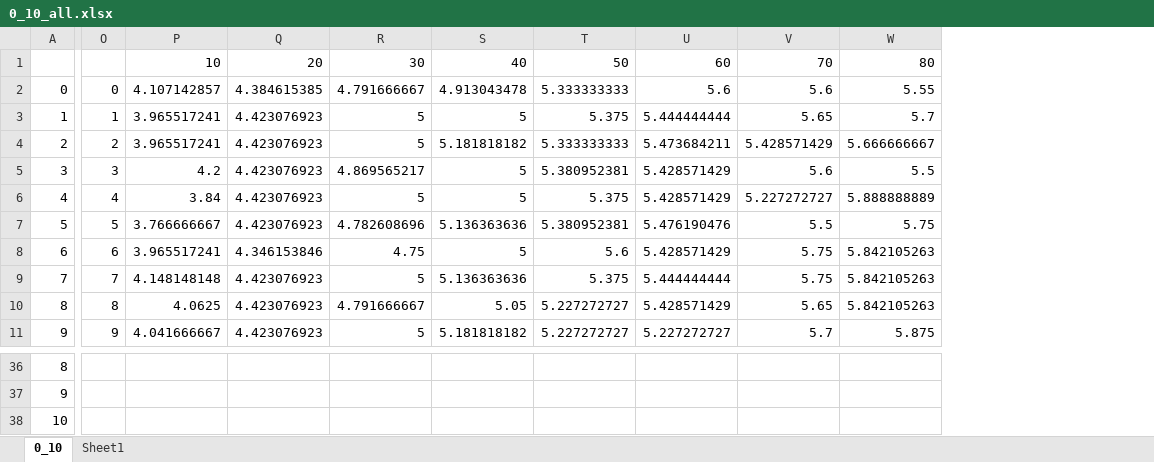
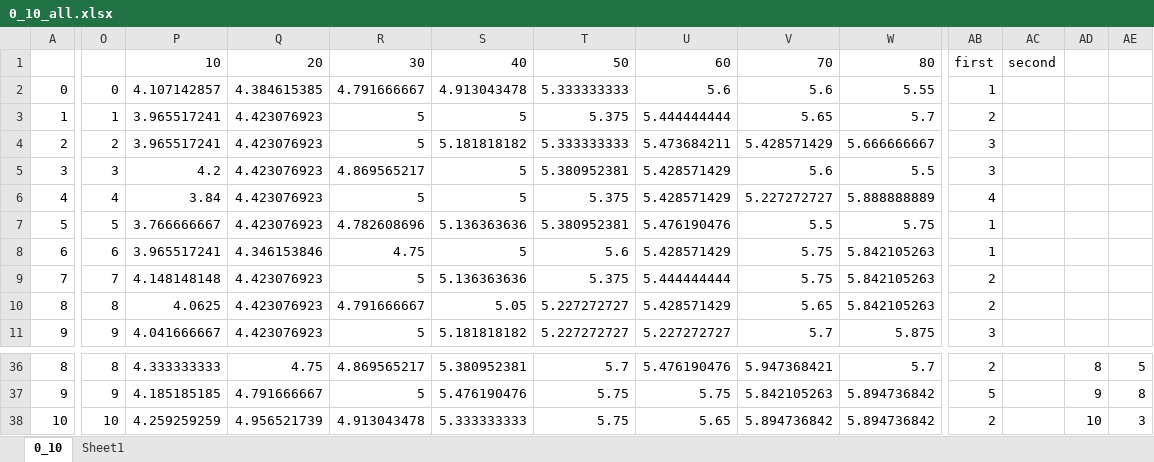
Before and after one commit to NisansaDdS/Solver, an Excel workbook: 0_10_all.xlsx, sheet 0_10, drawn as a sheet; only a part is shown, gaps mark what is left out; values as stored, in another font and other column widths than the file's, no cell formats; the diff covers the shown part only; the diff names each change by its address in the sheet, - before the commit and + after, or states it on an @@ line.

```diff
--- a/0_10_all.xlsx (sheet 0_10)
+++ b/0_10_all.xlsx (sheet 0_10)
+column AB, rows 1-11: first | 1 | 2 | 3 | 3 | 4 | 1 | 1 | 2 | 2 | 3; rows 36-38: 2 | 5 | 2
+column AC, row 1: second
+column AD, rows 36-38: 8 | 9 | 10
+column AE, rows 36-38: 5 | 8 | 3
-O36: (empty)
+O36: 8
-P36: (empty)
+P36: 4.333333333
-Q36: (empty)
+Q36: 4.75
-R36: (empty)
+R36: 4.869565217
-S36: (empty)
+S36: 5.380952381
-T36: (empty)
+T36: 5.7
-U36: (empty)
+U36: 5.476190476
-V36: (empty)
+V36: 5.947368421
-W36: (empty)
+W36: 5.7
-O37: (empty)
+O37: 9
-P37: (empty)
+P37: 4.185185185
-Q37: (empty)
+Q37: 4.791666667
-R37: (empty)
+R37: 5
-S37: (empty)
+S37: 5.476190476
-T37:T38: (empty)
+T37:T38: 5.75
-U37: (empty)
+U37: 5.75
-V37: (empty)
+V37: 5.842105263
-W37:W38: (empty)
+W37:W38: 5.894736842
-O38: (empty)
+O38: 10
-P38: (empty)
+P38: 4.259259259
-Q38: (empty)
+Q38: 4.956521739
-R38: (empty)
+R38: 4.913043478
-S38: (empty)
+S38: 5.333333333
-U38: (empty)
+U38: 5.65
-V38: (empty)
+V38: 5.894736842
```
Also changed, not shown: 16 added rows, 1 added column and 117 edited cells elsewhere in this sheet, cell formats, 9 other files.
